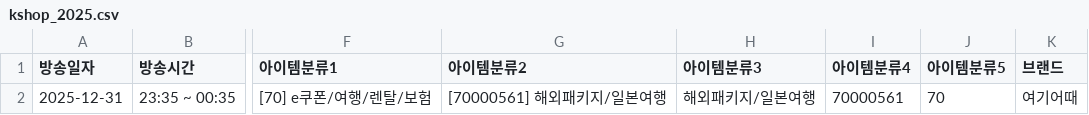
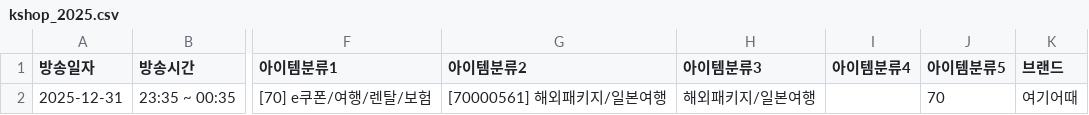
Before and after one commit to from237/ssg_tv, a CSV file: data/kshop_2025.csv, drawn as a sheet; only a part is shown, gaps mark what is left out; the diff names each change by its address in the sheet, - before the commit and + after, or states it on an @@ line.

Commit message:
Data update: 2026-08-19 09:58

```diff
--- a/data/kshop_2025.csv
+++ b/data/kshop_2025.csv
-I2 (아이템분류4): 70000561
+I2 (아이템분류4): (empty)
```
Also changed, not shown: 3 other files.
